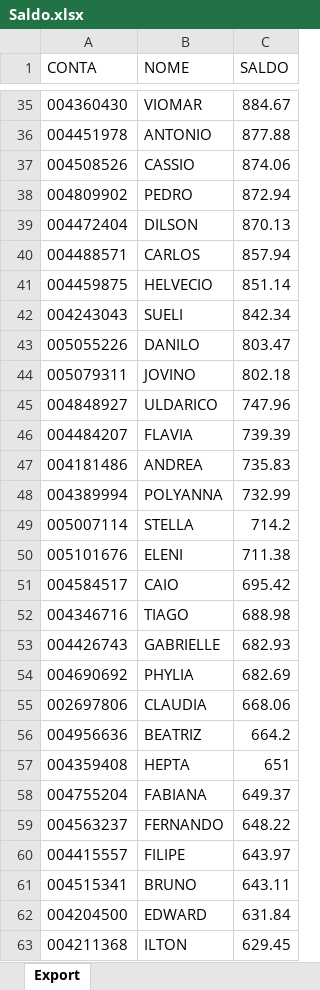
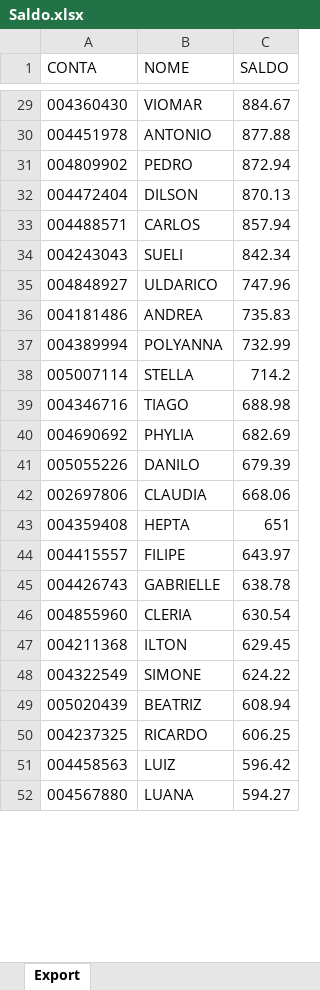
Before and after one commit to lauroteles/app_mesa_de_opera-es_corrigido, an Excel workbook: Saldo.xlsx, sheet Export, drawn as a sheet; only a part is shown, gaps mark what is left out; the shorter side is filled out with more unchanged rows; values as stored, in another font and other column widths than the file's, no borders; removed rows and columns are numbered as before the commit, all else as after; the diff covers the shown part only; the diff names each change by its address in the sheet, - before the commit and + after, or states it on an @@ line.

```diff
--- a/Saldo.xlsx (sheet Export)
+++ b/Saldo.xlsx (sheet Export)
-row 37: 004508526 | CASSIO | 874.06
-row 41: 004459875 | HELVECIO | 851.14
-row 43: 005055226 | DANILO | 803.47
-row 44: 005079311 | JOVINO | 802.18
-row 46: 004484207 | FLAVIA | 739.39
-row 50: 005101676 | ELENI | 711.38
-row 51: 004584517 | CAIO | 695.42
-row 53: 004426743 | GABRIELLE | 682.93
+row 41: 005055226 | DANILO | 679.39
-row 56: 004956636 | BEATRIZ | 664.2
-row 58: 004755204 | FABIANA | 649.37
-row 59: 004563237 | FERNANDO | 648.22
-row 61: 004515341 | BRUNO | 643.11
-row 62: 004204500 | EDWARD | 631.84
+row 45: 004426743 | GABRIELLE | 638.78
+row 46: 004855960 | CLERIA | 630.54
```
Also changed, not shown: 69 added rows, 38 removed rows and 6 edited cells elsewhere in this sheet.
